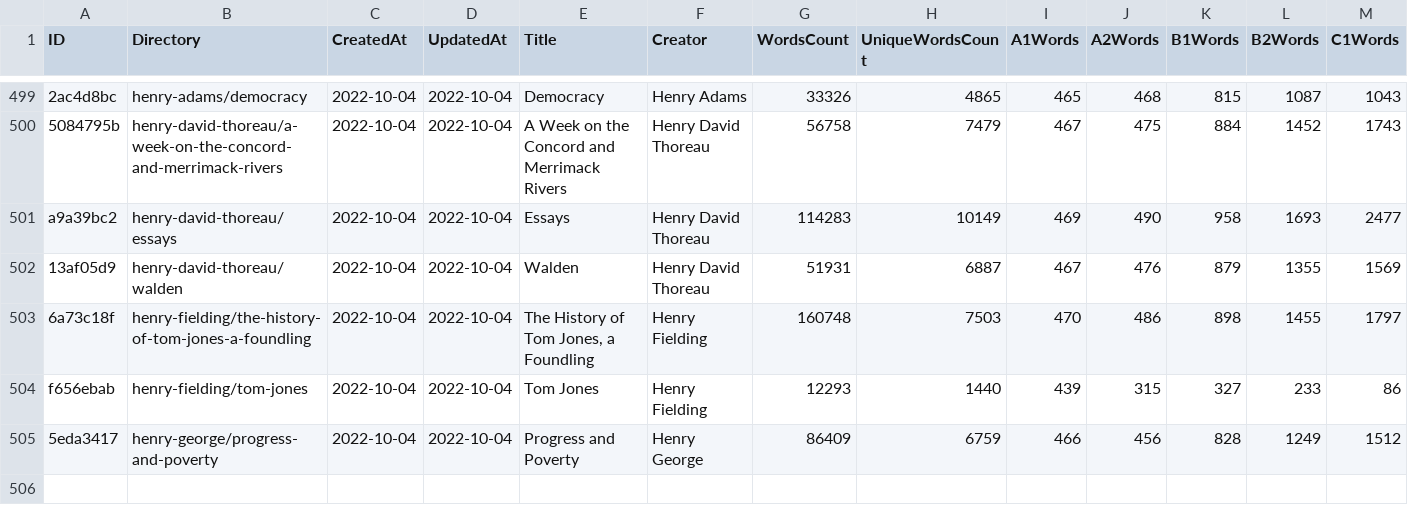
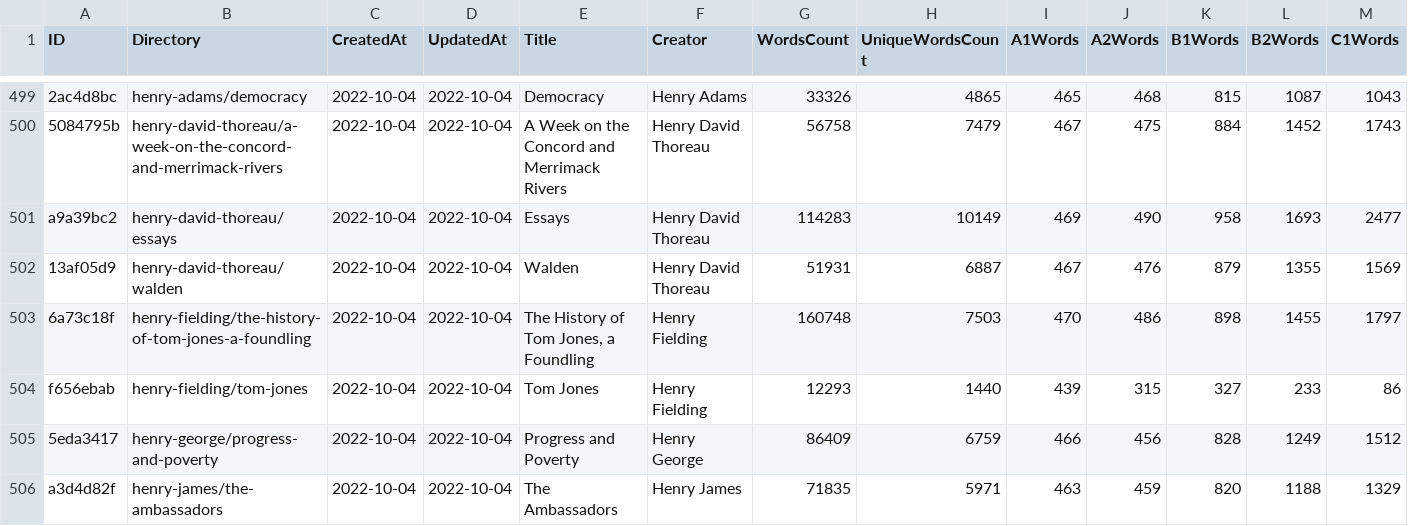
Before and after one commit to zaban-asly/library, a TSV file: index.tsv, drawn as a sheet; only a part is shown, gaps mark what is left out; rows hold the shown columns only; the diff names each change by its address in the sheet, - before the commit and + after, or states it on an @@ line.

Commit message:
The Ambassadors

```diff
--- a/index.tsv
+++ b/index.tsv
+row 506: a3d4d82f | henry-james/the-ambassadors | 2022-10-04 | 2022-10-04 | The Ambassadors | Henry James | 71835 | 5971 | 463 | 459 | 820 | 1188 | 1329
```
Also changed, not shown: 7 other files.
